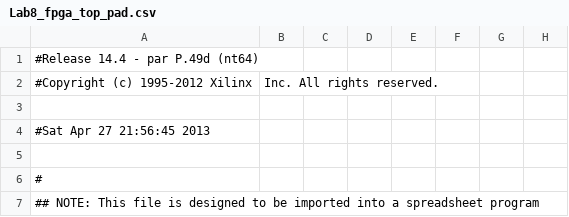
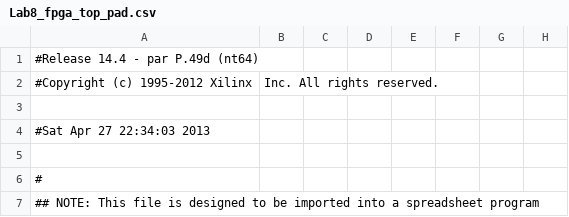
Before and after one commit to ribab/ece324finalmaze, a CSV file: maze_generator/Lab8_fpga_top_pad.csv, drawn as a sheet; only a part is shown; the diff names each change by its address in the sheet, - before the commit and + after, or states it on an @@ line.

```diff
--- a/maze_generator/Lab8_fpga_top_pad.csv
+++ b/maze_generator/Lab8_fpga_top_pad.csv
-A4: #Sat Apr 27 21:56:45 2013
+A4: #Sat Apr 27 22:34:03 2013
```
Also changed, not shown: 45 other files.
